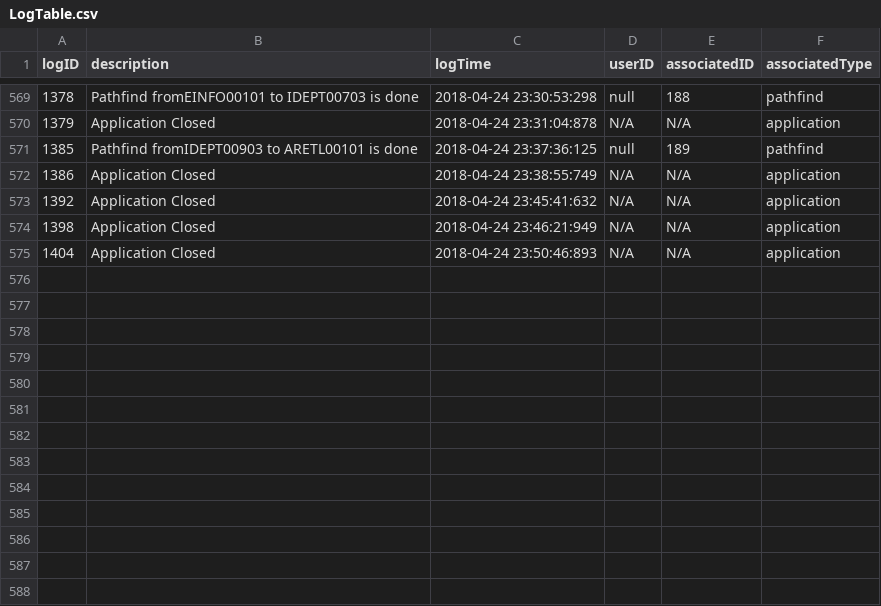
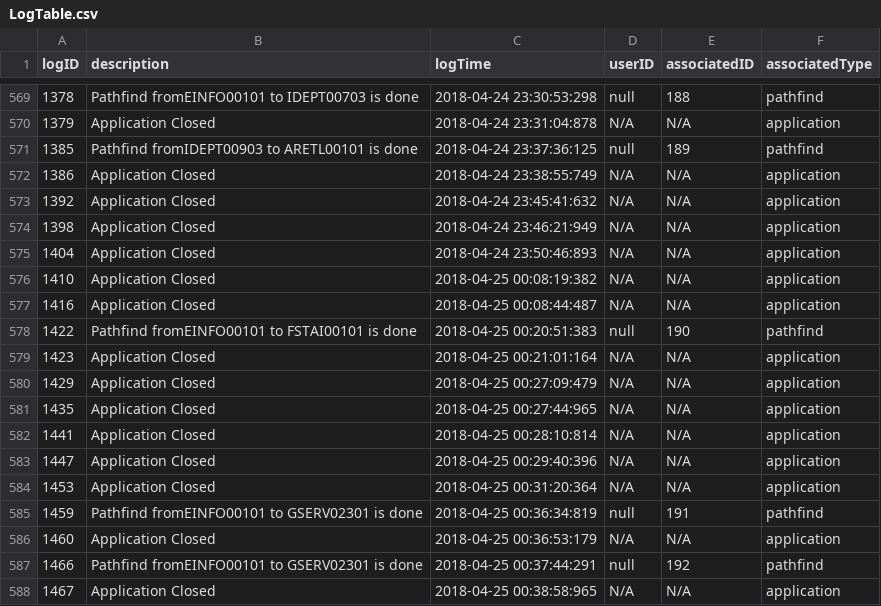
Before and after one commit to jgrimm3/Brigham-and-Womens-Pathfinding-Application, a CSV file: LogTable.csv, drawn as a sheet; only a part is shown, gaps mark what is left out.

```diff
--- a/LogTable.csv
+++ b/LogTable.csv
@@ -575 +575,14 @@ logID,description,logTime,userID,associatedID,associatedType
 1404,Application Closed,2018-04-24 23:50:46:893,N/A,N/A,application
+1410,Application Closed,2018-04-25 00:08:19:382,N/A,N/A,application
+1416,Application Closed,2018-04-25 00:08:44:487,N/A,N/A,application
+1422,Pathfind fromEINFO00101 to FSTAI00101 is done,2018-04-25 00:20:51:383,null,190,pathfind
+1423,Application Closed,2018-04-25 00:21:01:164,N/A,N/A,application
+1429,Application Closed,2018-04-25 00:27:09:479,N/A,N/A,application
+1435,Application Closed,2018-04-25 00:27:44:965,N/A,N/A,application
+1441,Application Closed,2018-04-25 00:28:10:814,N/A,N/A,application
+1447,Application Closed,2018-04-25 00:29:40:396,N/A,N/A,application
+1453,Application Closed,2018-04-25 00:31:20:364,N/A,N/A,application
+1459,Pathfind fromEINFO00101 to GSERV02301 is done,2018-04-25 00:36:34:819,null,191,pathfind
+1460,Application Closed,2018-04-25 00:36:53:179,N/A,N/A,application
+1466,Pathfind fromEINFO00101 to GSERV02301 is done,2018-04-25 00:37:44:291,null,192,pathfind
+1467,Application Closed,2018-04-25 00:38:58:965,N/A,N/A,application
```
Also changed, not shown: PathfinderTable.csv, 3 other files.
